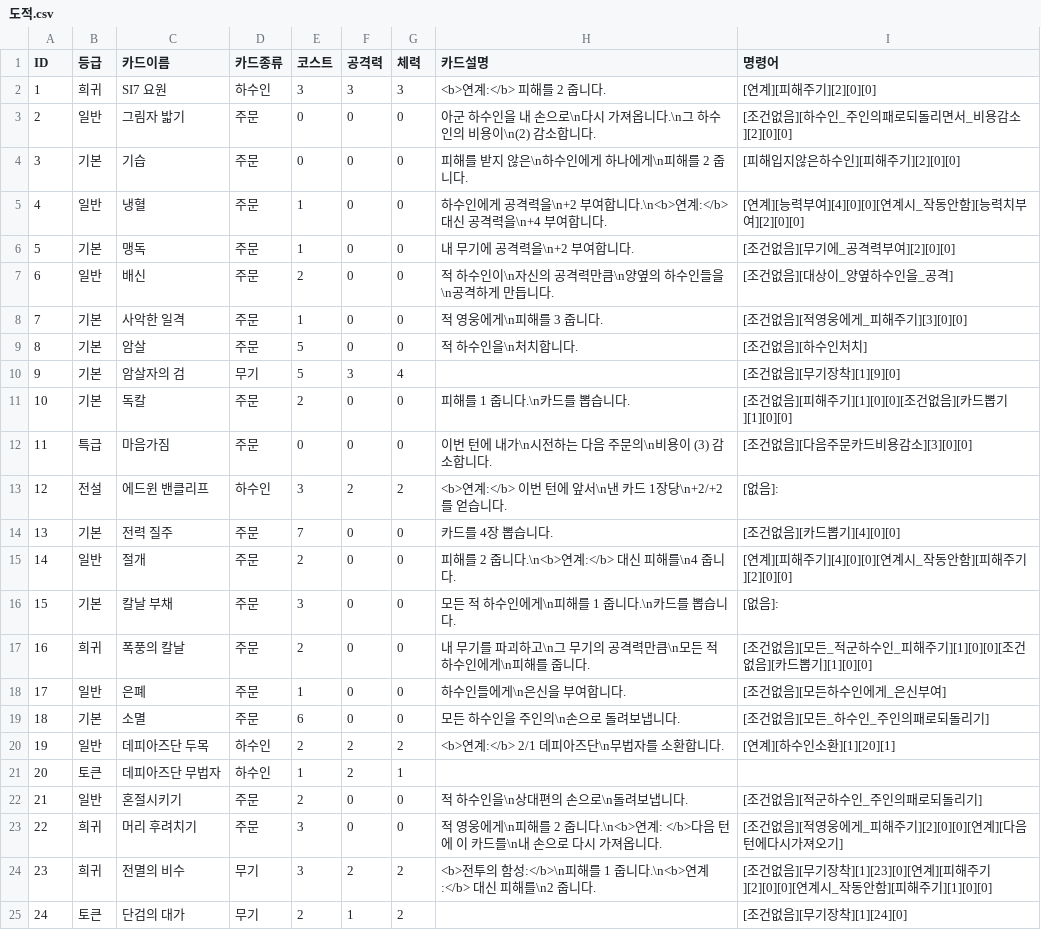
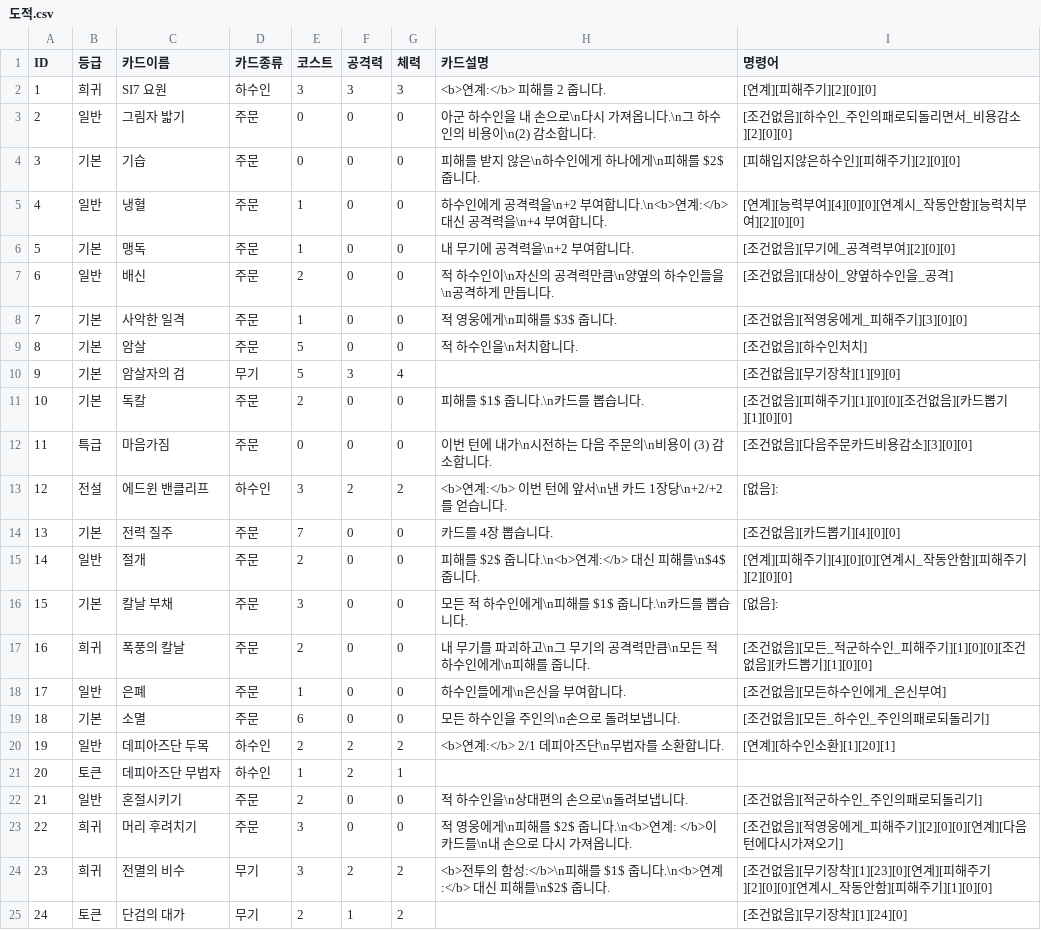
Before and after one commit to MarbinSpectrum/HearthStone, a CSV file: HearthStone/Assets/Resources/Table/도적.csv, drawn as a sheet; the diff names each change by its address in the sheet, - before the commit and + after, or states it on an @@ line.

```diff
--- a/HearthStone/Assets/Resources/Table/도적.csv
+++ b/HearthStone/Assets/Resources/Table/도적.csv
-H4 (카드설명): 피해를 받지 않은\n하수인에게 하나에게\n피해를 2 줍니다.
+H4 (카드설명): 피해를 받지 않은\n하수인에게 하나에게\n피해를 $2$ 줍니다.
-H8 (카드설명): 적 영웅에게\n피해를 3 줍니다.
+H8 (카드설명): 적 영웅에게\n피해를 $3$ 줍니다.
-H11 (카드설명): 피해를 1 줍니다.\n카드를 뽑습니다.
+H11 (카드설명): 피해를 $1$ 줍니다.\n카드를 뽑습니다.
-H15 (카드설명): 피해를 2 줍니다.\n<b>연계:</b> 대신 피해를\n4 줍니다.
+H15 (카드설명): 피해를 $2$ 줍니다.\n<b>연계:</b> 대신 피해를\n$4$ 줍니다.
-H16 (카드설명): 모든 적 하수인에게\n피해를 1 줍니다.\n카드를 뽑습니다.
+H16 (카드설명): 모든 적 하수인에게\n피해를 $1$ 줍니다.\n카드를 뽑습니다.
-H23 (카드설명): …피해를 2 줍니다.\n<b>연계: </b>다음 턴에 이 카드…
+H23 (카드설명): …피해를 $2$ 줍니다.\n<b>연계: </b>이 카드…
-H24 (카드설명): …피해를 1 줍니다.\n<b>연계:</b> 대신 피해를\n2 줍니다.
+H24 (카드설명): …피해를 $1$ 줍니다.\n<b>연계:</b> 대신 피해를\n$2$ 줍니다.
```
Also changed, not shown: HearthStone/Assets/Resources/Table/드루이드.csv, HearthStone/Assets/Resources/Table/중립.csv, 57 other files.
